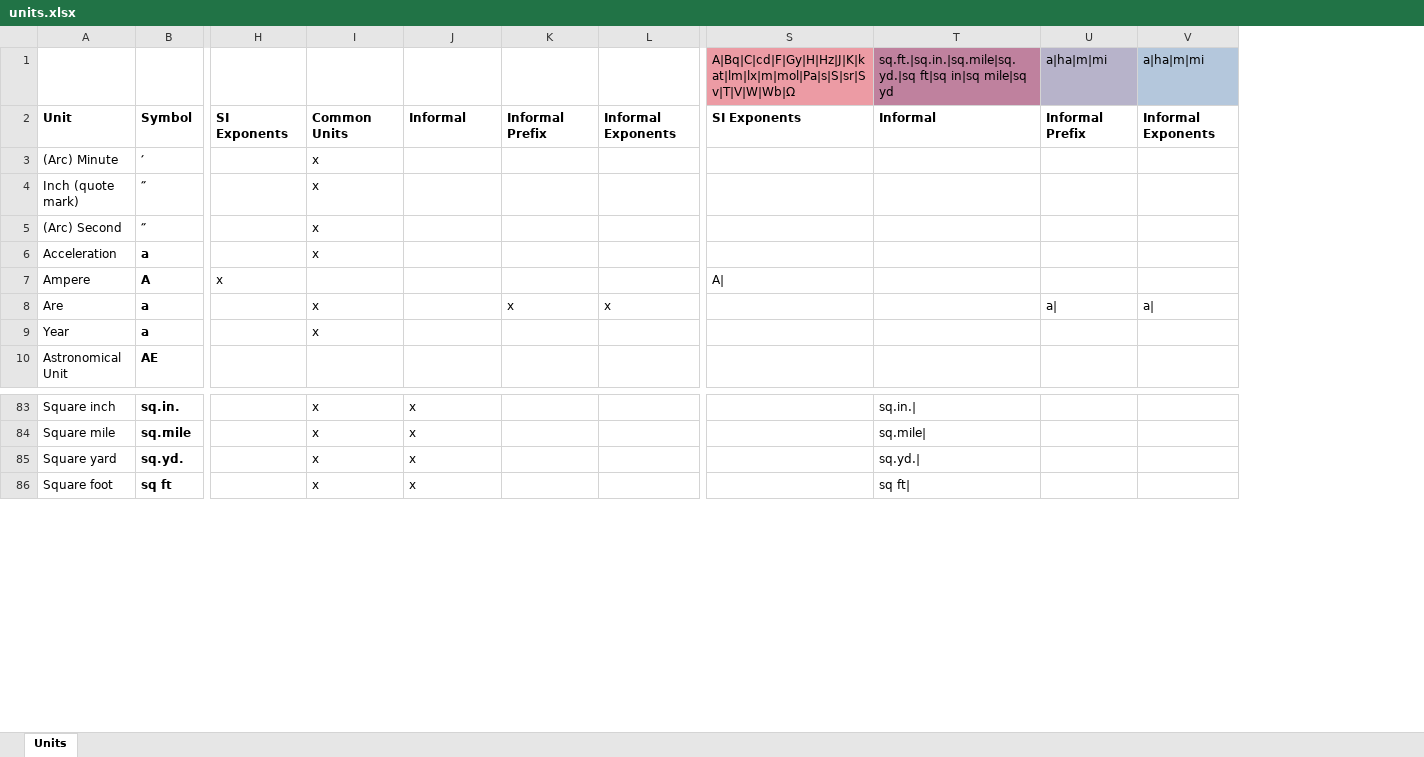
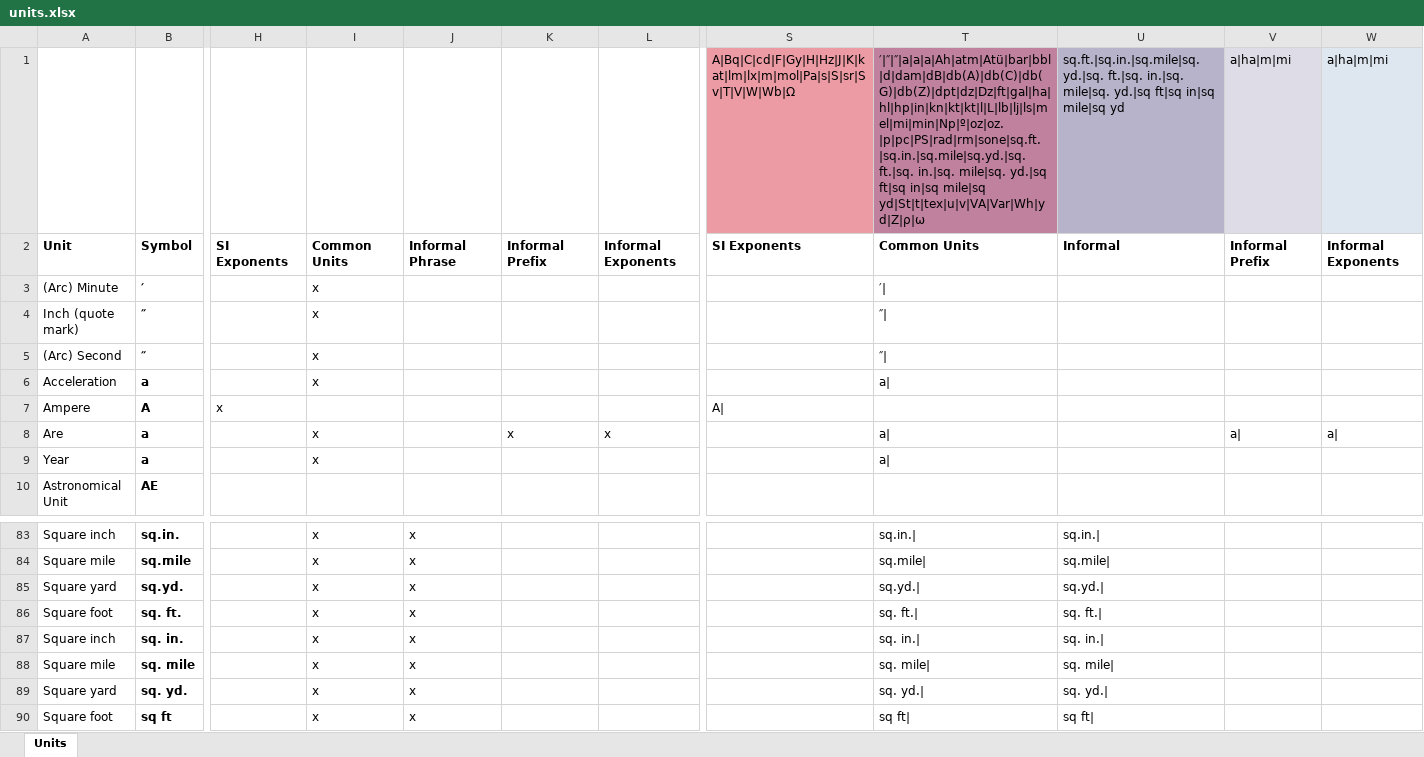
Before and after one commit to seanox/seanox-ai-nlp, an Excel workbook: seanox_ai_nlp/units/units.xlsx, sheet Units, drawn as a sheet; only a part is shown, gaps mark what is left out; values as stored, in another font and other column widths than the file's, no borders; addresses are those after the commit; rows hold the shown columns only; the diff names each change by its address in the sheet, - before the commit and + after, or states it on an @@ line.

```diff
--- a/seanox_ai_nlp/units/units.xlsx (sheet Units)
+++ b/seanox_ai_nlp/units/units.xlsx (sheet Units)
+column T, rows 1-9: ′|″|″|a|a|a|Ah|atm|Atü|bar|bbl|d|dam|dB|db(A)|db(C)|db(G)|db(Z)|dpt|dz|Dz|ft|gal|ha|hl|hp|in|kn|kt|kt|l|L|lb|lj|ls|mel|mi|min|Np|º|oz|oz.|p|pc|PS|rad|rm|sone|sq.ft.|sq.in.|sq.mile|sq.yd.|sq. ft.|sq. in.|sq. mile|sq. yd.|sq ft|sq in|sq mile|sq yd|St|t|tex|u|v|VA|Var|Wh|yd|Z|ρ|ω | Common Units | ′| | ″| | ″| | a| |  | a| | a|; rows 83-85: sq.in.| | sq.mile| | sq.yd.|; row 90: sq ft|
-U1: sq.ft.|sq.in.|sq.mile|sq.yd.|sq ft|sq in|sq…
+U1: sq.ft.|sq.in.|sq.mile|sq.yd.|sq. ft.|sq. in.|sq. mile|sq. yd.|sq ft|sq in|sq…
-U1 fill: #BF819E
+U1 fill: #B7B3CA
-V1 fill: #B7B3CA
+V1 fill: #DEDCE6
-W1 fill: #B4C7DC
+W1 fill: #DEE6EF
-J2: Informal
+J2: Informal Phrase
+row 86: Square foot | sq. ft. |  | x | x |  |  |  | sq. ft.| | sq. ft.
+row 87: Square inch | sq. in. |  | x | x |  |  |  | sq. in.| | sq. in.
+row 88: Square mile | sq. mile |  | x | x |  |  |  | sq. mile| | sq. mile
+row 89: Square yard | sq. yd. |  | x | x |  |  |  | sq. yd.| | sq. yd.
```
Also changed, not shown: formulas that keep their value, 1 other file.
